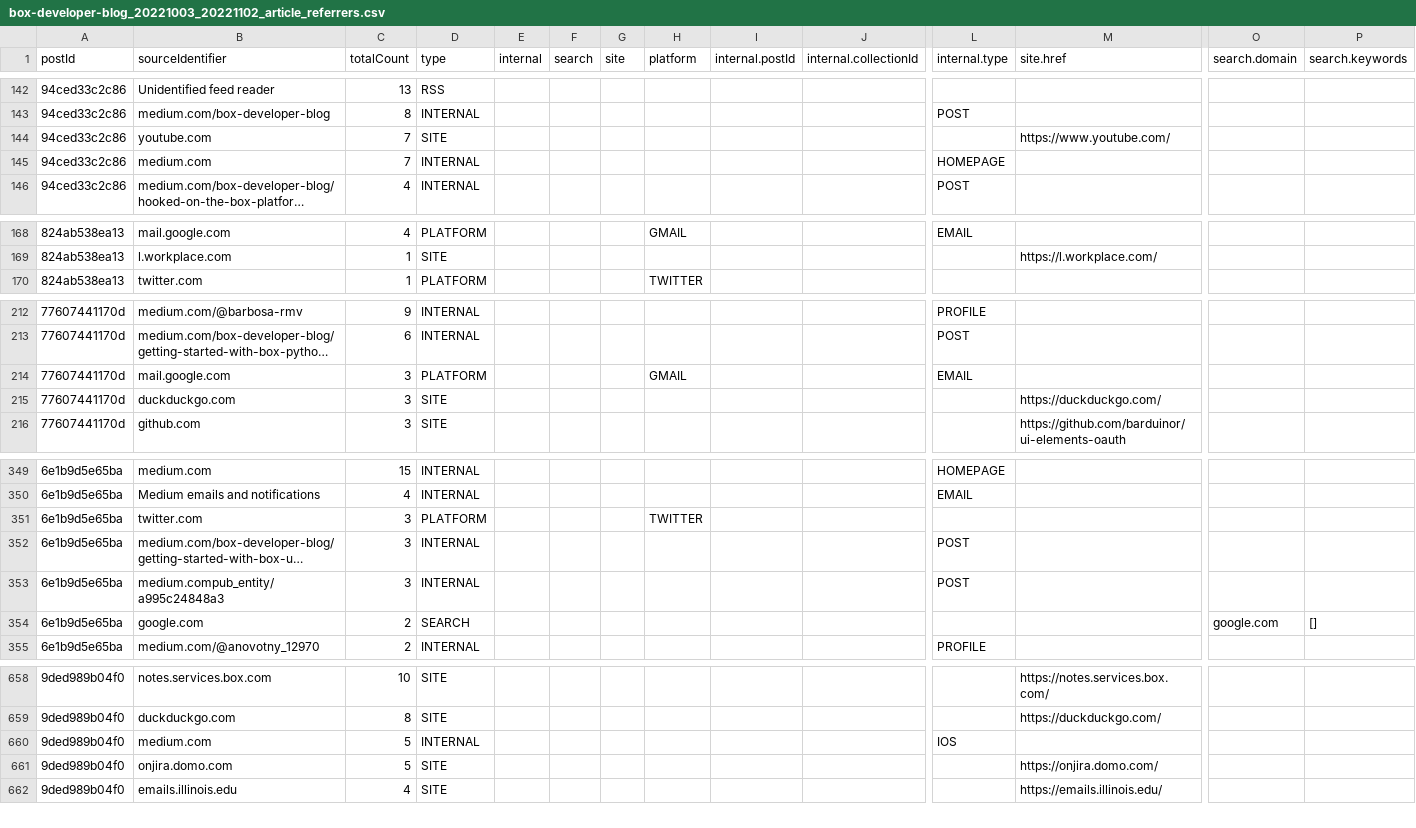
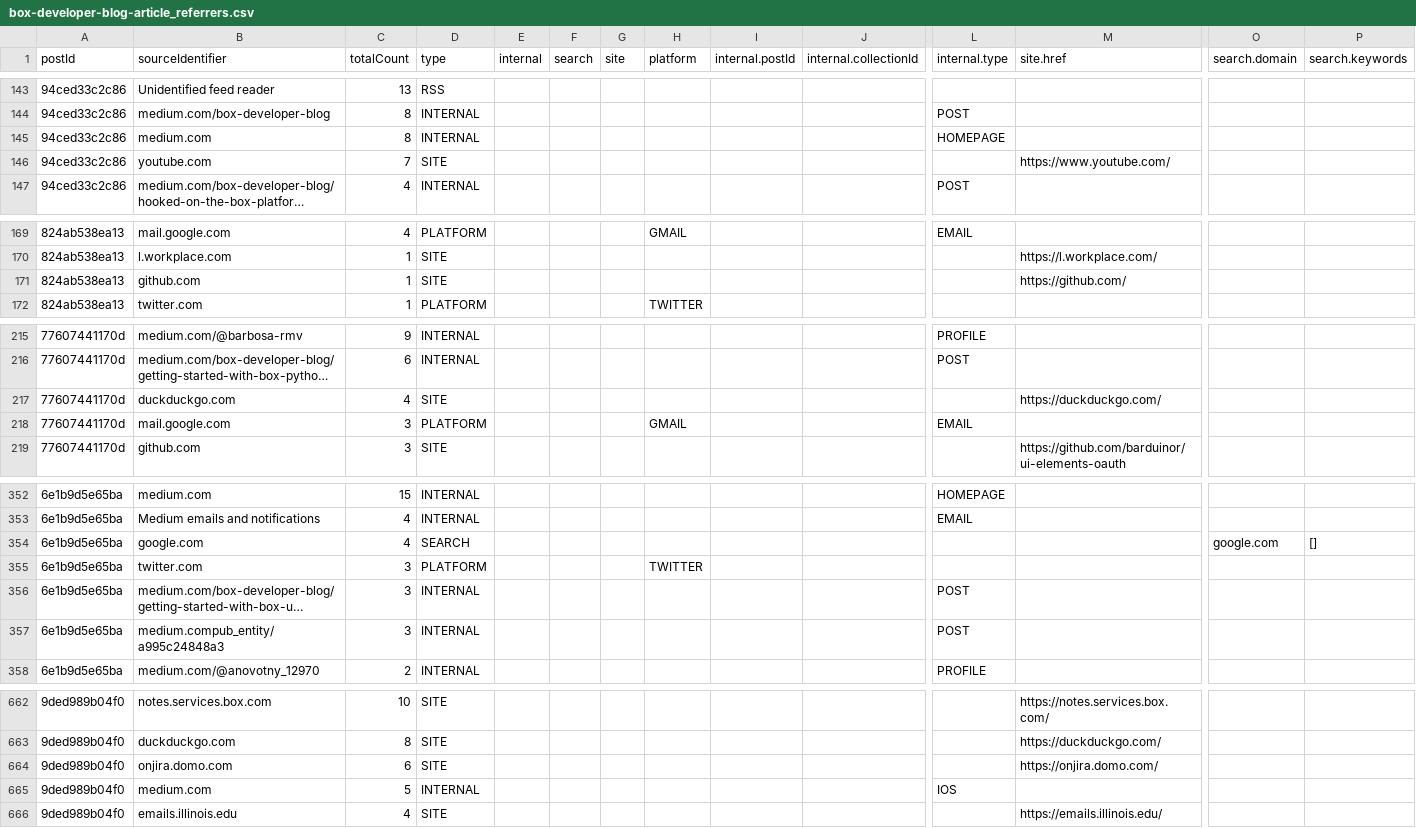
Before and after one commit to barduinor/medium-stats-post-jp, a CSV file: output/box-developer-blog-article_referrers.csv (was output/box-developer-blog_20221003_20221102_article_referrers.csv), drawn as a sheet; only a part is shown, gaps mark what is left out; long unchanged cells end in …; removed rows and columns are numbered as before the commit, all else as after; rows hold the shown columns only; the diff covers the shown part only; the diff names each change by its address in the sheet, - before the commit and + after, or states it on an @@ line.

```diff
--- a/output/box-developer-blog_20221003_20221102_article_referrers.csv
+++ b/output/box-developer-blog-article_referrers.csv
+row 145: 94ced33c2c86 | medium.com | 8 | INTERNAL |  |  |  |  |  |  | HOMEPAGE
-row 145: 94ced33c2c86 | medium.com | 7 | INTERNAL |  |  |  |  |  |  | HOMEPAGE
+row 171: 824ab538ea13 | github.com | 1 | SITE |  |  |  |  |  |  |  | https://github.com/
+row 217: 77607441170d | duckduckgo.com | 4 | SITE |  |  |  |  |  |  |  | https://duckduckgo.com/
-row 215: 77607441170d | duckduckgo.com | 3 | SITE |  |  |  |  |  |  |  | https://duckduckgo.com/
+row 354: 6e1b9d5e65ba | google.com | 4 | SEARCH |  |  |  |  |  |  |  |  | google.com | []
-row 354: 6e1b9d5e65ba | google.com | 2 | SEARCH |  |  |  |  |  |  |  |  | google.com | []
+row 664: 9ded989b04f0 | onjira.domo.com | 6 | SITE |  |  |  |  |  |  |  | https://onjira.domo.com/
-row 661: 9ded989b04f0 | onjira.domo.com | 5 | SITE |  |  |  |  |  |  |  | https://onjira.domo.com/
```
Also changed, not shown: 6 added rows, 2 removed rows and 37 edited cells elsewhere in this file, 8 other files.
